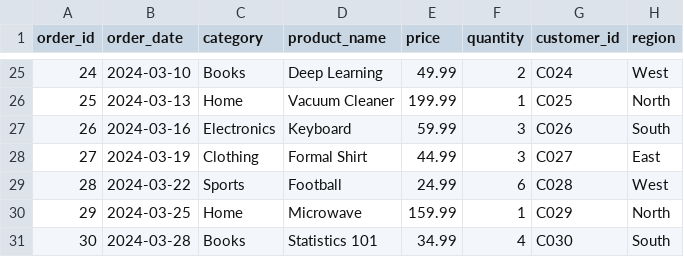
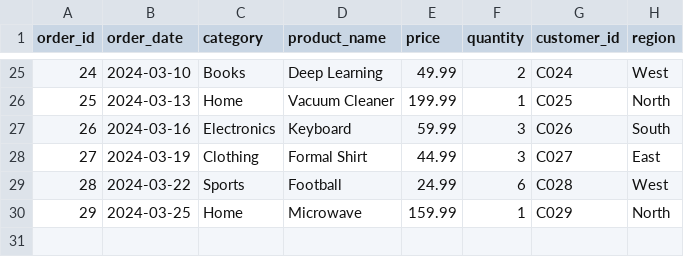
Before and after one commit to sidd37935/Intelligent_ECommerce_Analytics_Suite, a CSV file: data.csv, drawn as a sheet; only a part is shown, gaps mark what is left out; the diff names each change by its address in the sheet, - before the commit and + after, or states it on an @@ line.

Commit message:
update dataset

```diff
--- a/data.csv
+++ b/data.csv
-row 31: 30 | 2024-03-28 | Books | Statistics 101 | 34.99 | 4 | C030 | South
```
